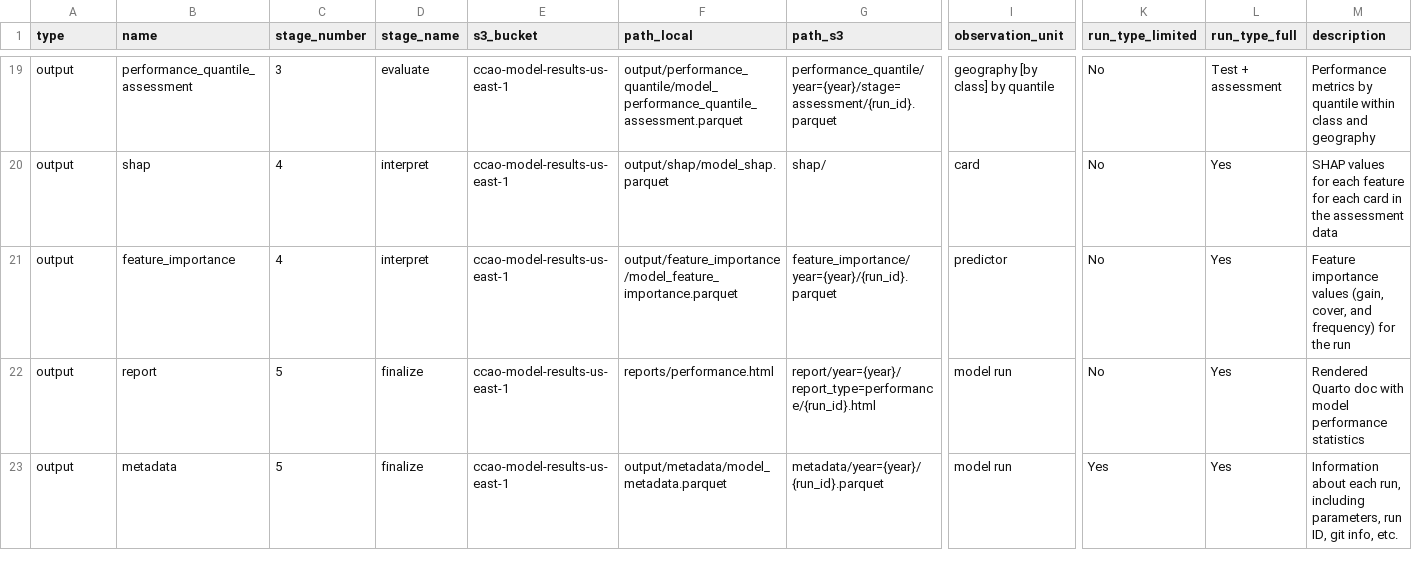
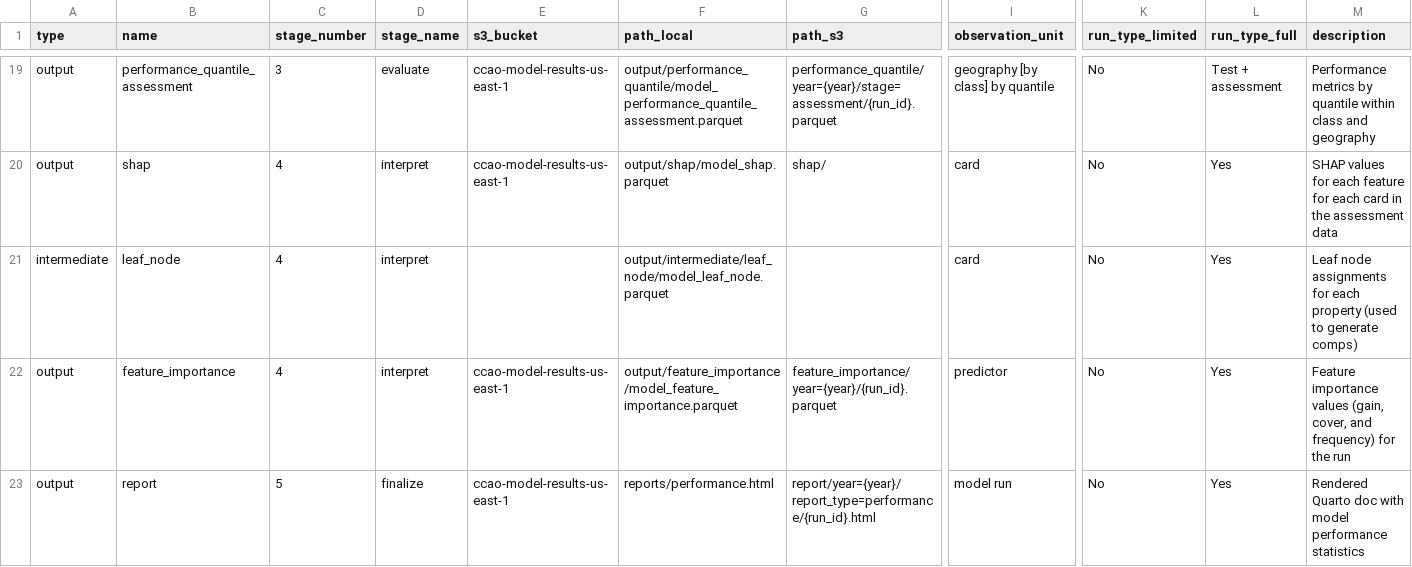
Before and after one commit to ccao-data/model-res-avm, a CSV file: misc/file_dict.csv, drawn as a sheet; only a part is shown, gaps mark what is left out; the shorter side is filled out with more unchanged rows; rows hold the shown columns only; the diff names each change by its address in the sheet, - before the commit and + after, or states it on an @@ line.

Commit message:
Add intermediate leaf_node output to interpret pipeline stage

```diff
--- a/misc/file_dict.csv
+++ b/misc/file_dict.csv
+row 21: intermediate | leaf_node | 4 | interpret |  | output/intermediate/leaf_node/model_leaf_node.parquet |  | card | No | Yes | Leaf node assignments for each property (used to generate comps)
```
Also changed, not shown: 4 other files.
